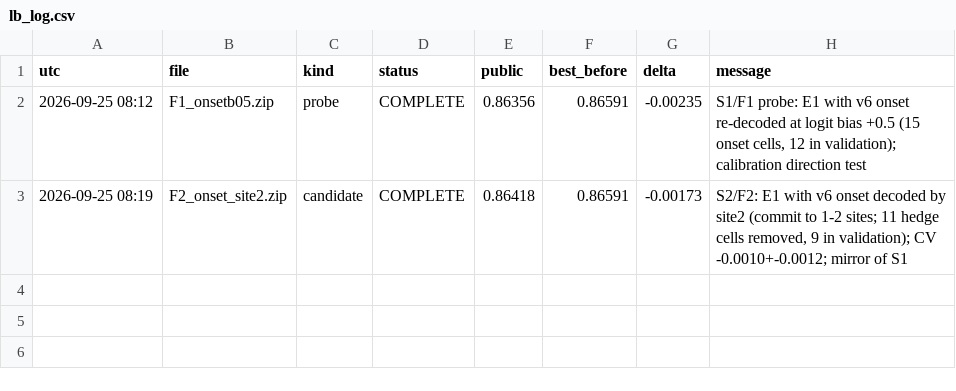
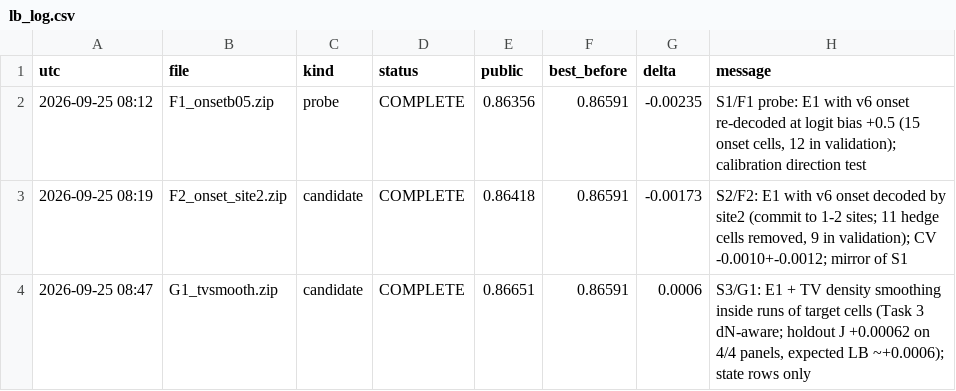
Before and after one commit to Hisernberg/knee, a CSV file: docs/traffic/lb_log.csv, drawn as a sheet.

```diff
--- a/docs/traffic/lb_log.csv
+++ b/docs/traffic/lb_log.csv
@@ -3 +3,2 @@ utc,file,kind,status,public,best_before,delta,message
 2026-09-25 08:19,F2_onset_site2.zip,candidate,COMPLETE,0.86418,0.86591,-0.00173,"S2/F2: E1 with v6 onset decoded by site2 (commit to 1-2 sites; 11 hedge cells removed, 9 in validation); CV -0.0010+-0.0012; mirror of S1"
+2026-09-25 08:47,G1_tvsmooth.zip,candidate,COMPLETE,0.86651,0.86591,0.0006,"S3/G1: E1 + TV density smoothing inside runs of target cells (Task 3 dN-aware; holdout J +0.00062 on 4/4 panels, expected LB ~+0.0006); state rows only"
```
Also changed, not shown: 4 other files.
